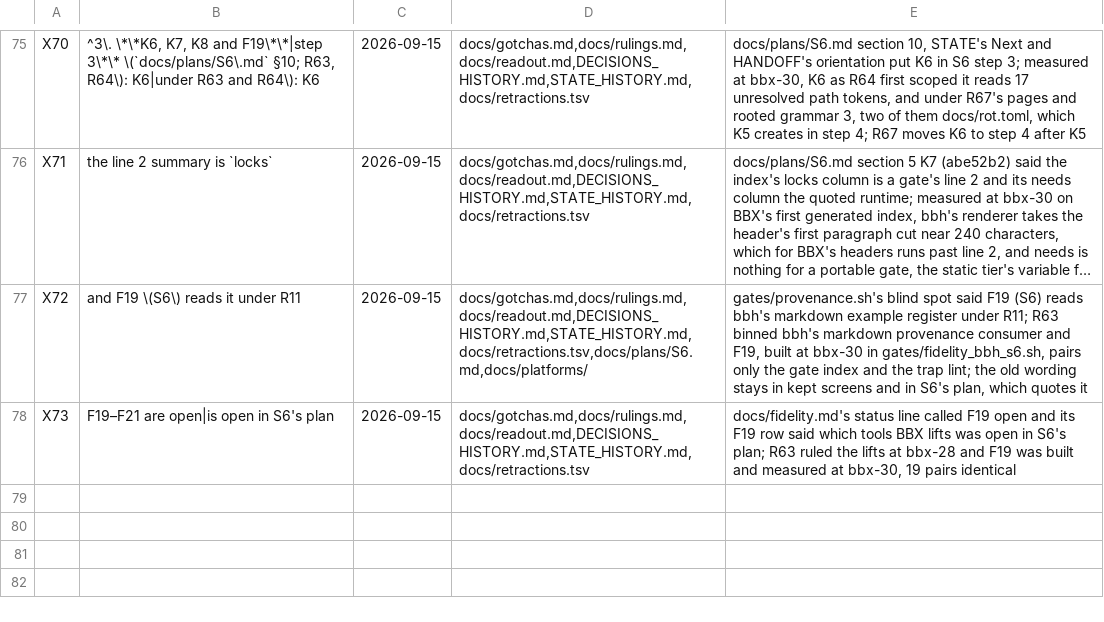
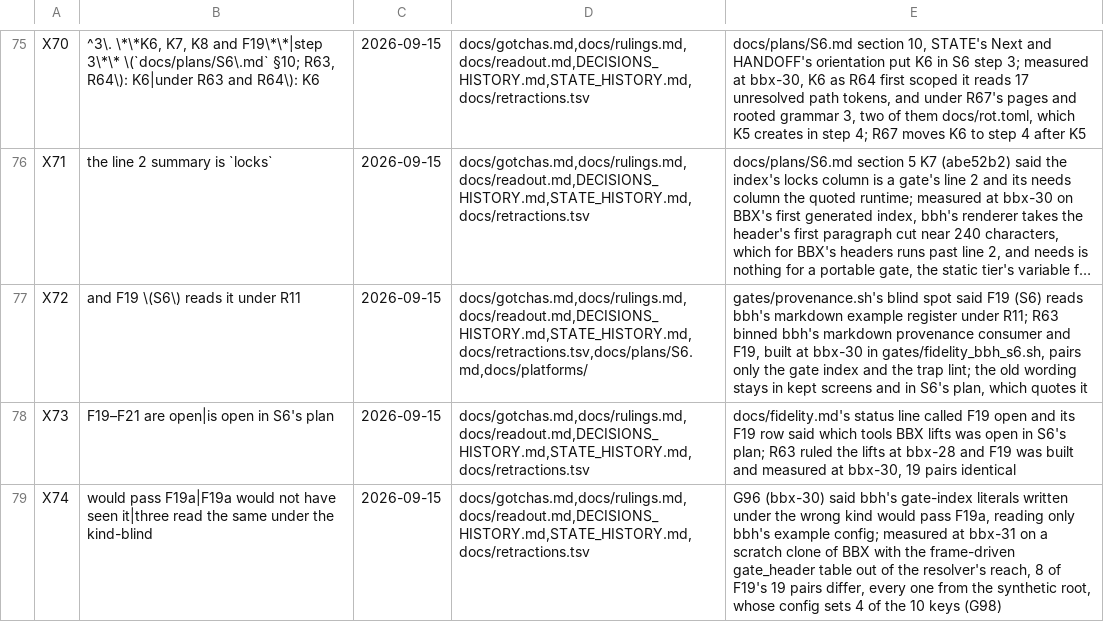
Before and after one commit to DefinitelyFrenchName/BBX, a TSV file: docs/retractions.tsv, drawn as a sheet; only a part is shown, gaps mark what is left out; long unchanged cells end in ….

```diff
--- a/docs/retractions.tsv
+++ b/docs/retractions.tsv
@@ -78 +78,2 @@ X72	and F19 \(S6\) reads it under R11	2026-09-15	docs/gotchas.md,docs/rulings.md
 X73	F19–F21 are open|is open in S6's plan	2026-09-15	docs/gotchas.md,docs/rulings.md,docs/readout.md,DECISIONS_HISTORY.md,STATE_HISTORY.md,docs/retractions.tsv	docs/fidelity.md's status line called F19 open and its F19 row said which tools BBX lifts was open in S6's plan; R63 ruled the lifts at bbx-28 and F19 was built and measured at bbx-30, 19 pairs identical
+X74	would pass F19a|F19a would not have seen it|three read the same under the kind-blind	2026-09-15	docs/gotchas.md,docs/rulings.md,docs/readout.md,DECISIONS_HISTORY.md,STATE_HISTORY.md,docs/retractions.tsv	G96 (bbx-30) said bbh's gate-index literals written under the wrong kind would pass F19a, reading only bbh's example config; measured at bbx-31 on a scratch clone of BBX with the frame-driven gate_header table out of the resolver's reach, 8 of F19's 19 pairs differ, every one from the synthetic root, whose config sets 4 of the 10 keys (G98)
```
Also changed, not shown: 3 other files.
